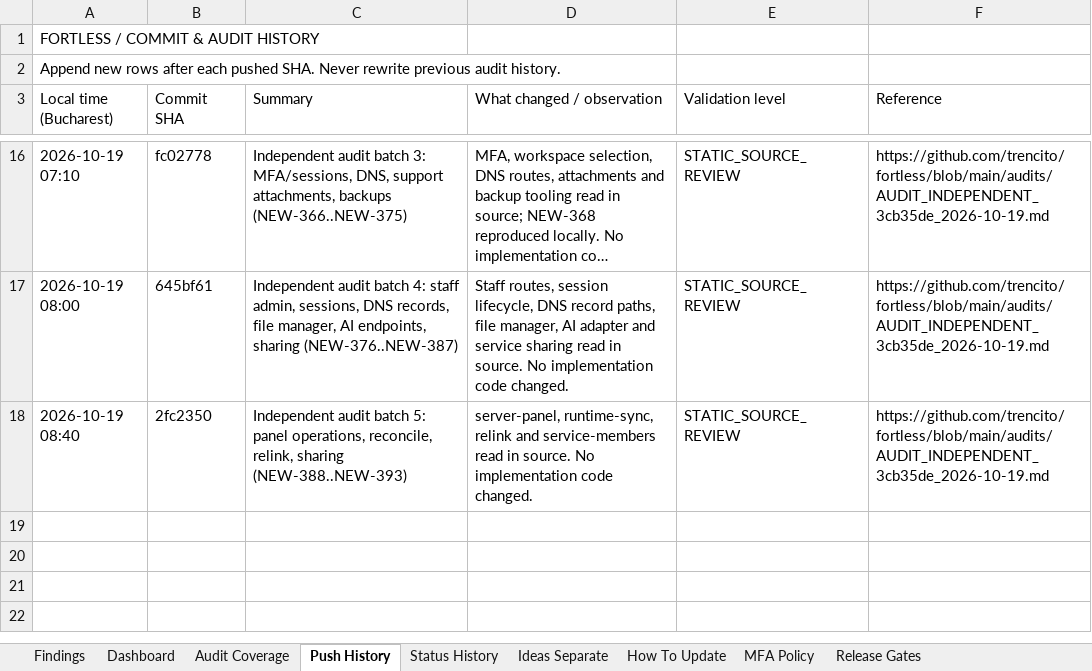
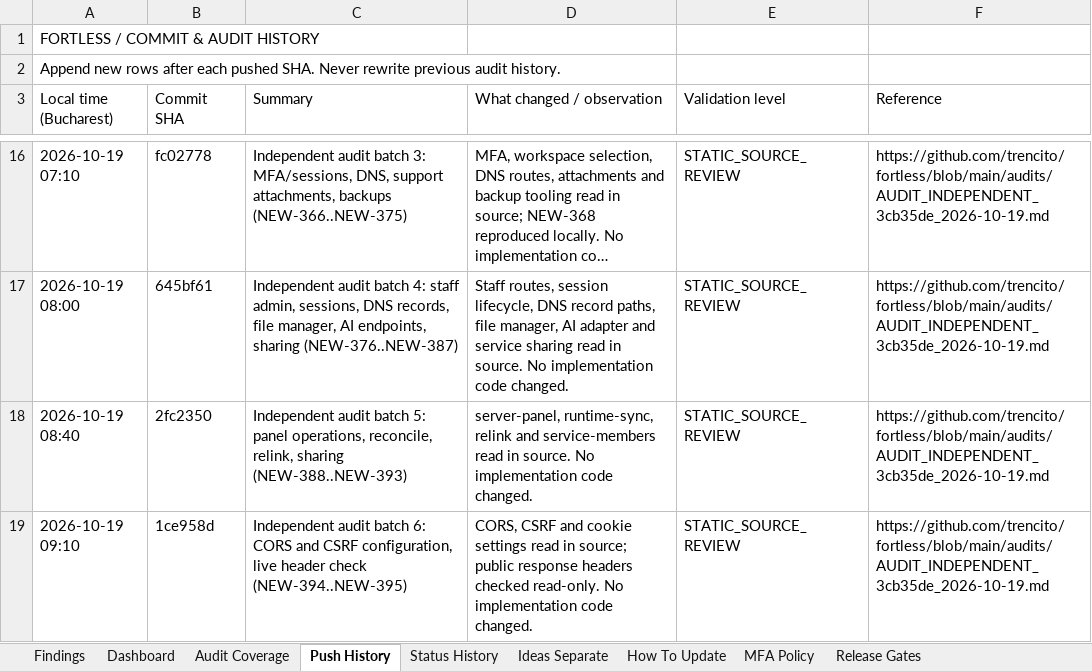
Before and after one commit to trencito42/fortless, an Excel workbook: audits/FORTLESS_MASTER_SECURITY_UI_BUG_TRACKER.xlsx, sheet Push History, drawn as a sheet; only a part is shown, gaps mark what is left out; long unchanged cells end in …; values as stored, in another font and other column widths than the file's, no borders; the diff names each change by its address in the sheet, - before the commit and + after, or states it on an @@ line.

```diff
--- a/audits/FORTLESS_MASTER_SECURITY_UI_BUG_TRACKER.xlsx (sheet Push History)
+++ b/audits/FORTLESS_MASTER_SECURITY_UI_BUG_TRACKER.xlsx (sheet Push History)
+row 19: 2026-10-19 09:10 | 1ce958d | Independent audit batch 6: CORS and CSRF configuration, live header check (NEW-394..NEW-395) | CORS, CSRF and cookie settings read in source; public response headers checked read-only. No implementation code changed. | STATIC_SOURCE_REVIEW | https://github.com/trencito/fortless/blob/main/audits/AUDIT_INDEPENDENT_3cb35de_2026-10-19.md
```
Also changed, not shown: sheet Findings, sheet Status History, sheet Dashboard, sheet Audit Coverage, 2 other files.
